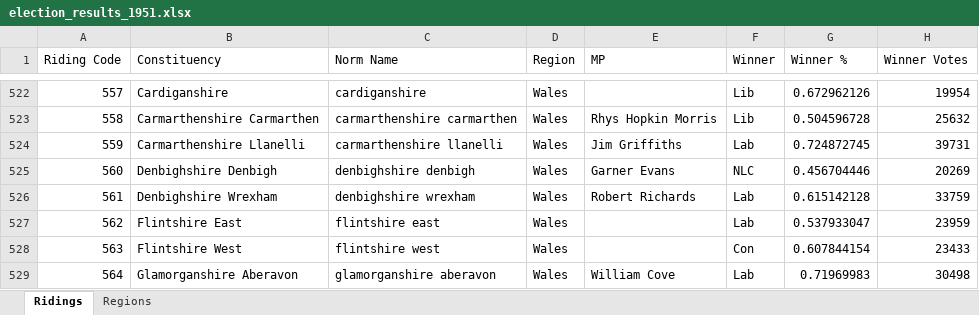
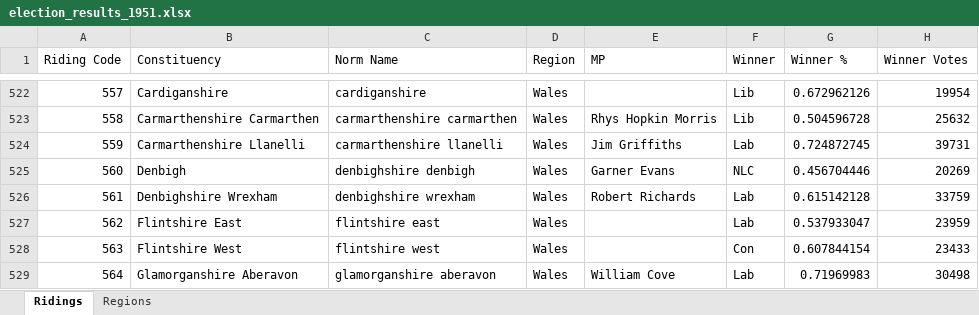
Before and after one commit to robby500/uk-election-atlas, an Excel workbook: election_results_1951.xlsx, sheet Ridings, drawn as a sheet; only a part is shown, gaps mark what is left out; values as stored, in another font and other column widths than the file's, no borders; the diff names each change by its address in the sheet, - before the commit and + after, or states it on an @@ line.

```diff
--- a/election_results_1951.xlsx (sheet Ridings)
+++ b/election_results_1951.xlsx (sheet Ridings)
-B525 (Constituency): Denbighshire Denbigh
+B525 (Constituency): Denbigh
```
Also changed, not shown: UK_Constituency_Data.xlsx, UK_Model_Archive.xlsx, 56 other files.
